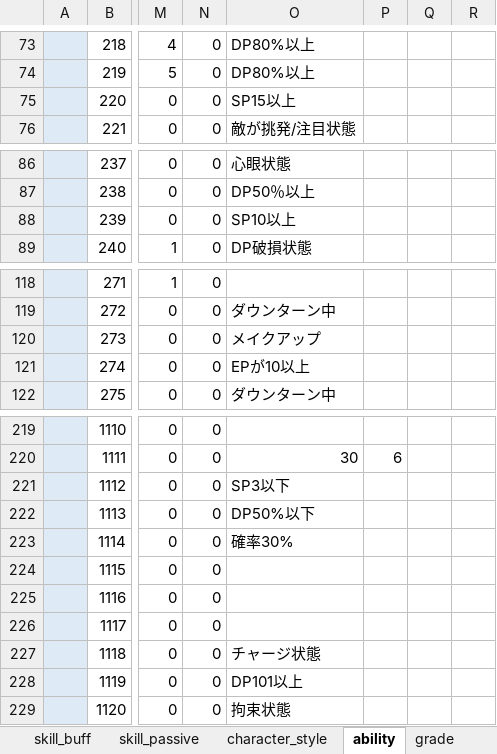
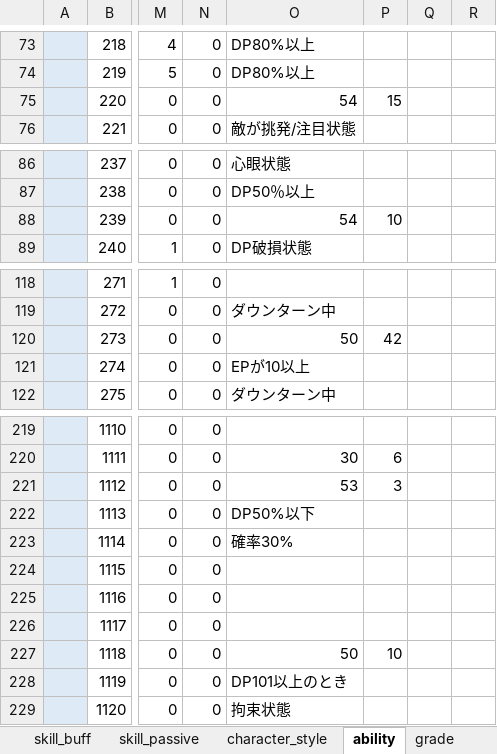
Before and after one commit to reliruleru00/hevburn, an Excel workbook: postgres.xlsm, sheet ability, drawn as a sheet; only a part is shown, gaps mark what is left out; values as stored, in another font and other column widths than the file's, no borders; charts and pictures not drawn; the diff covers the shown part only; the diff names each change by its address in the sheet, - before the commit and + after, or states it on an @@ line.

```diff
--- a/postgres.xlsm (sheet ability)
+++ b/postgres.xlsm (sheet ability)
-O75: SP15以上
+O75: 54
-P75: (empty)
+P75: 15
-O88: SP10以上
+O88: 54
-P88: (empty)
+P88: 10
-O120: メイクアップ
+O120: 50
-P120: (empty)
+P120: 42
-O221: SP3以下
+O221: 53
-P221: (empty)
+P221: 3
-O227: チャージ状態
+O227: 50
-P227: (empty)
+P227: 10
-O228: DP101以上
+O228: DP101以上のとき
```
Also changed, not shown: 18 edited cells elsewhere in this sheet, sheet character_style, sheet skill_list, 8 other files.
